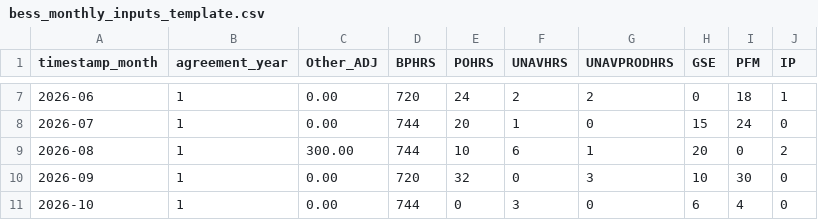
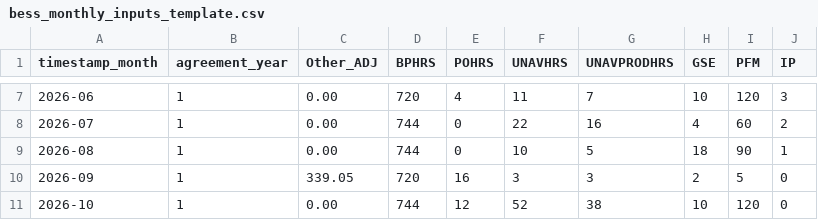
Before and after one commit to Lake-Effect-Data-LLC/salinas-jobos-bess-invoice-calculator, a CSV file: data/salinas/bess_monthly_inputs_template.csv, drawn as a sheet; only a part is shown, gaps mark what is left out; the diff covers the shown part only.

```diff
--- a/data/salinas/bess_monthly_inputs_template.csv
+++ b/data/salinas/bess_monthly_inputs_template.csv
@@ -7,5 +7,5 @@ timestamp_month,agreement_year,Other_ADJ,BPHRS,POHRS,UNAVHRS,UNAVPRODHRS,GSE,PFM
-2026-06,1,0.00,720,24,2,2,0,18,1
-2026-07,1,0.00,744,20,1,0,15,24,0
-2026-08,1,300.00,744,10,6,1,20,0,2
-2026-09,1,0.00,720,32,0,3,10,30,0
-2026-10,1,0.00,744,0,3,0,6,4,0
+2026-06,1,0.00,720,4,11,7,10,120,3
+2026-07,1,0.00,744,0,22,16,4,60,2
+2026-08,1,0.00,744,0,10,5,18,90,1
+2026-09,1,339.05,720,16,3,3,2,5,0
+2026-10,1,0.00,744,12,52,38,10,120,0
```
Also changed, not shown: 108 edited cells elsewhere in this file, data/jobos/Monthly_Performance_Guarantee.csv, data/jobos/Performance_Tests.csv, 10 other files.
